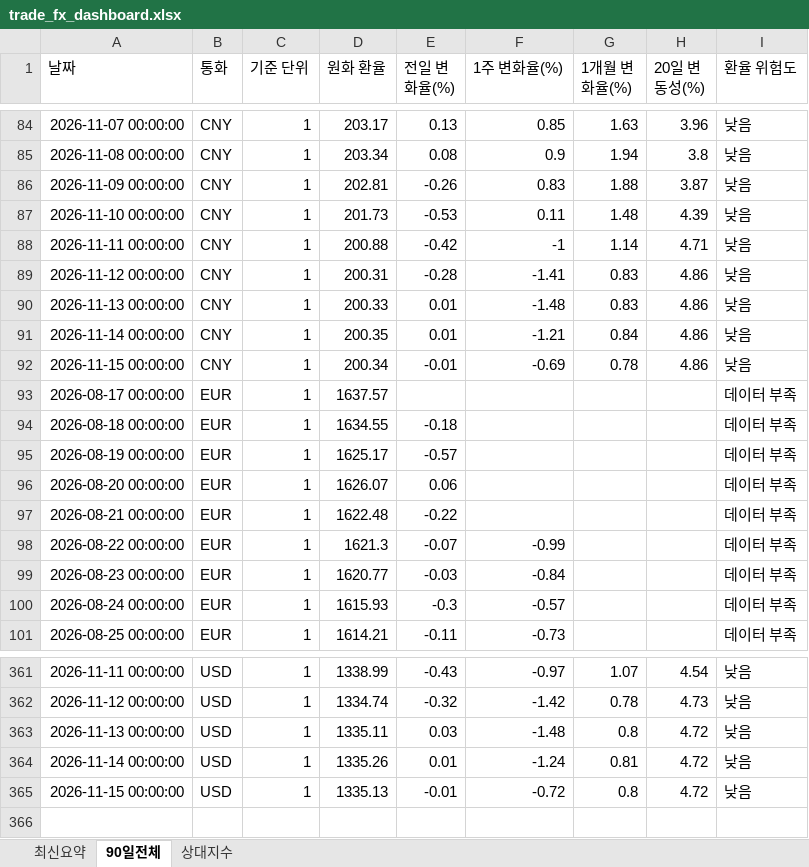
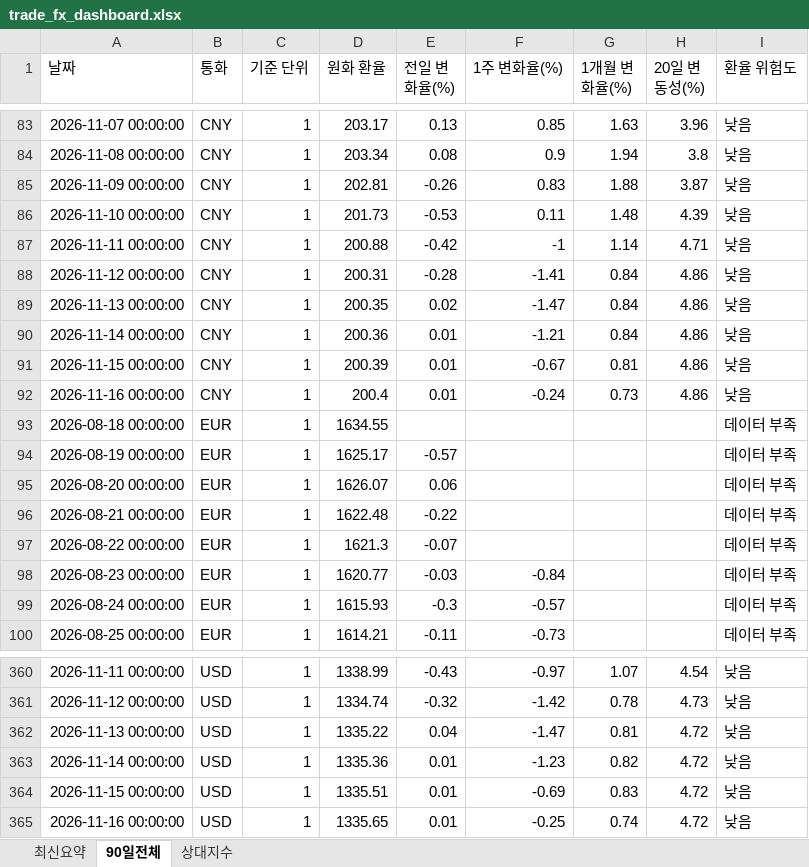
Before and after one commit to wnsdnjs867-svg/4-, an Excel workbook: trade_fx_dashboard.xlsx, sheet 90일전체, drawn as a sheet; only a part is shown, gaps mark what is left out; values as stored, in another font and other column widths than the file's, no borders; removed rows and columns are numbered as before the commit, all else as after; the diff covers the shown part only; the diff names each change by its address in the sheet, - before the commit and + after, or states it on an @@ line.

```diff
--- a/trade_fx_dashboard.xlsx (sheet 90일전체)
+++ b/trade_fx_dashboard.xlsx (sheet 90일전체)
-G88:G89 (1개월 변화율(%)): 0.83
+G88:G89 (1개월 변화율(%)): 0.84
-D89 (원화 환율): 200.33
+D89 (원화 환율): 200.35
-E89 (전일 변화율(%)): 0.01
+E89 (전일 변화율(%)): 0.02
-F89 (1주 변화율(%)): -1.48
+F89 (1주 변화율(%)): -1.47
-D90 (원화 환율): 200.35
+D90 (원화 환율): 200.36
-D91 (원화 환율): 200.34
+D91 (원화 환율): 200.39
-E91 (전일 변화율(%)): -0.01
+E91 (전일 변화율(%)): 0.01
-F91 (1주 변화율(%)): -0.69
+F91 (1주 변화율(%)): -0.67
-G91 (1개월 변화율(%)): 0.78
+G91 (1개월 변화율(%)): 0.81
-row 93: 2026-08-17 00:00:00 | EUR | 1 | 1637.57 |  |  |  |  | 데이터 부족
+row 92: 2026-11-16 00:00:00 | CNY | 1 | 200.4 | 0.01 | -0.24 | 0.73 | 4.86 | 낮음
-E93 (전일 변화율(%)): -0.18
+E93 (전일 변화율(%)): (empty)
-F97 (1주 변화율(%)): -0.99
+F97 (1주 변화율(%)): (empty)
-D362 (원화 환율): 1335.11
+D362 (원화 환율): 1335.22
-E362 (전일 변화율(%)): 0.03
+E362 (전일 변화율(%)): 0.04
-F362 (1주 변화율(%)): -1.48
+F362 (1주 변화율(%)): -1.47
-G362 (1개월 변화율(%)): 0.8
+G362 (1개월 변화율(%)): 0.81
-D363 (원화 환율): 1335.26
+D363 (원화 환율): 1335.36
-F363 (1주 변화율(%)): -1.24
+F363 (1주 변화율(%)): -1.23
-G363 (1개월 변화율(%)): 0.81
+G363 (1개월 변화율(%)): 0.82
-D364 (원화 환율): 1335.13
+D364 (원화 환율): 1335.51
-E364 (전일 변화율(%)): -0.01
+E364 (전일 변화율(%)): 0.01
-F364 (1주 변화율(%)): -0.72
+F364 (1주 변화율(%)): -0.69
-G364 (1개월 변화율(%)): 0.8
+G364 (1개월 변화율(%)): 0.83
+row 365: 2026-11-16 00:00:00 | USD | 1 | 1335.65 | 0.01 | -0.25 | 0.74 | 4.72 | 낮음
```
Also changed, not shown: 2 added rows, 3 removed rows and 62 edited cells elsewhere in this sheet, sheet 상대지수, sheet 최신요약, 1 other file.
